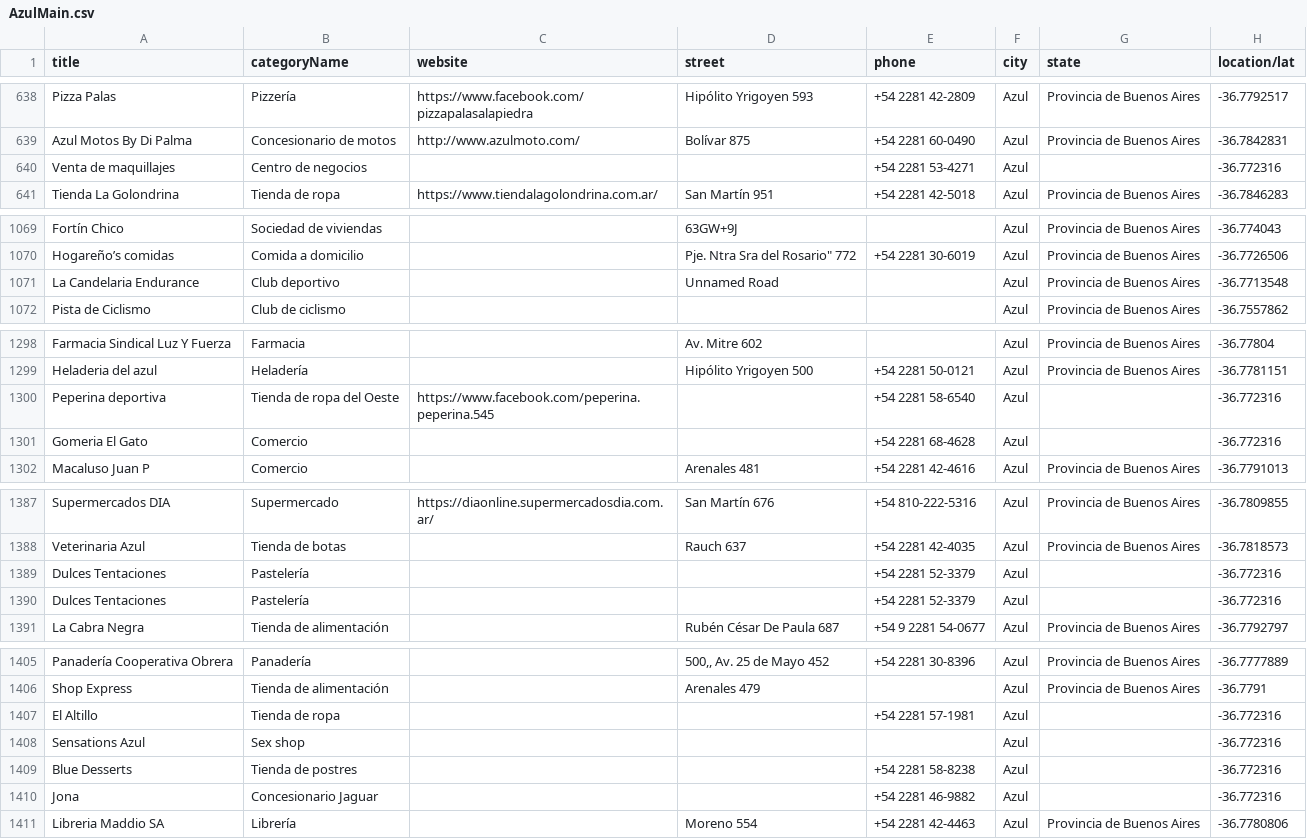
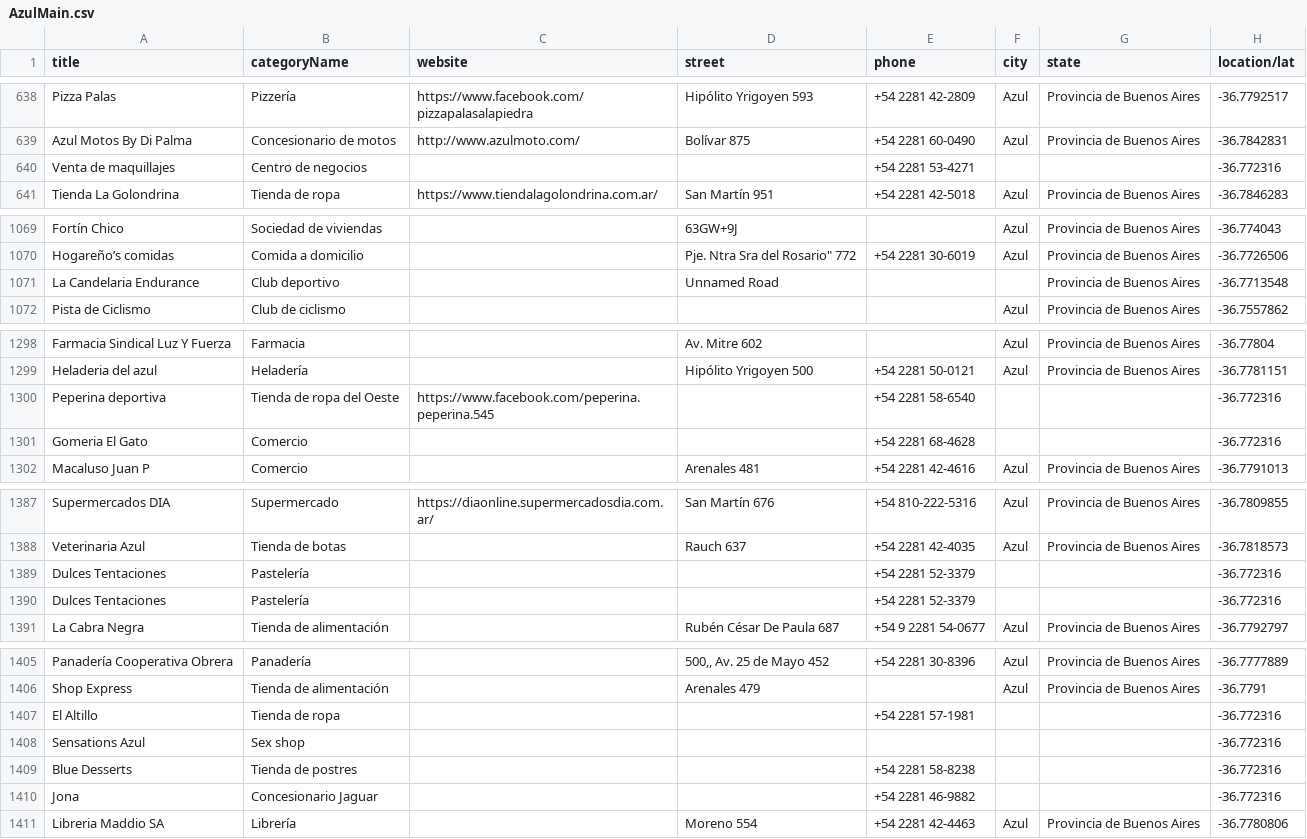
Before and after one commit to MCCastroMaluta/Portfolio-Python-es, a CSV file: CleanData/AzulMain.csv, drawn as a sheet; only a part is shown, gaps mark what is left out; the diff covers the shown part only; the diff names each change by its address in the sheet, - before the commit and + after, or states it on an @@ line.

```diff
--- a/CleanData/AzulMain.csv
+++ b/CleanData/AzulMain.csv
-F640 (city): Azul
+F640 (city): (empty)
-F1071 (city): Azul
+F1071 (city): (empty)
-F1300:F1301 (city): Azul
+F1300:F1301 (city): (empty)
-F1389:F1390 (city): Azul
+F1389:F1390 (city): (empty)
-F1407:F1410 (city): Azul
+F1407:F1410 (city): (empty)
```
Also changed, not shown: 4 edited cells elsewhere in this file, CleanData/JuarezMain.csv, CleanData/OlavarriaMain.csv, 12 other files.
